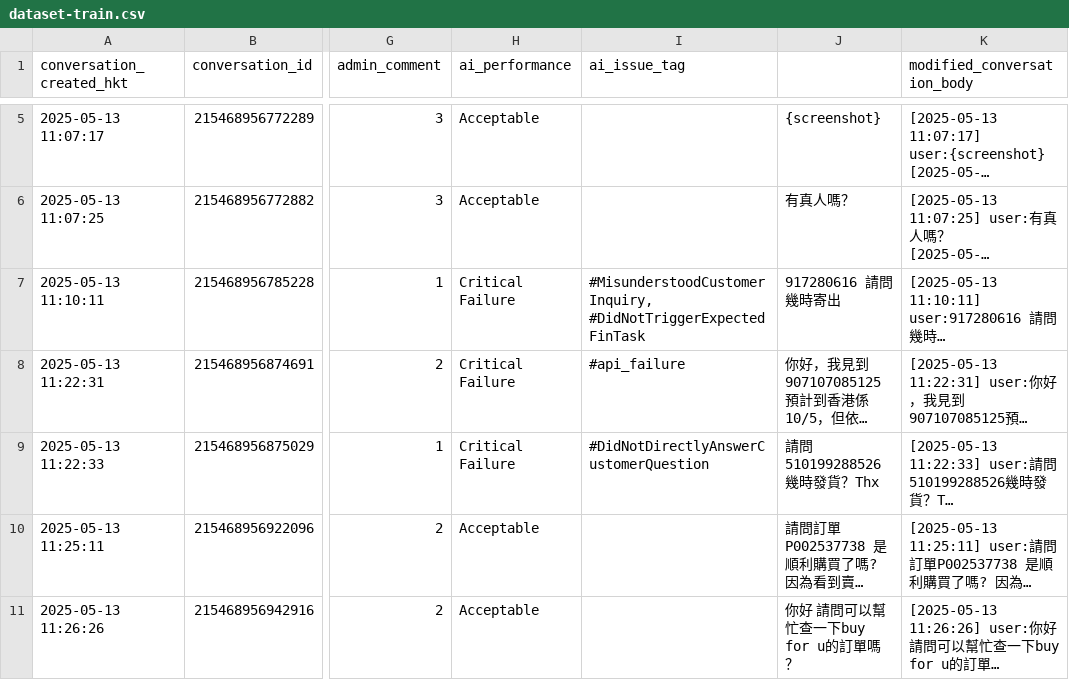
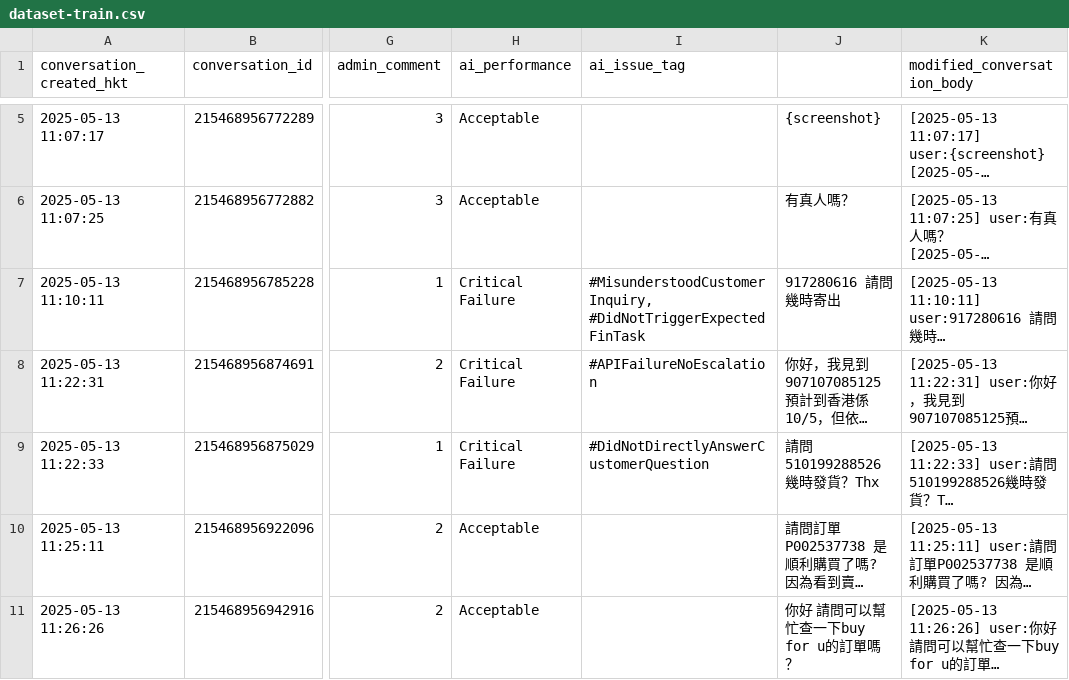
Before and after one commit to buyandship-mw/chatbot-eval, a CSV file: chatbot_eval/data/dataset-train.csv, drawn as a sheet; only a part is shown, gaps mark what is left out; long unchanged cells end in …; the diff names each change by its address in the sheet, - before the commit and + after, or states it on an @@ line.

```diff
--- a/chatbot_eval/data/dataset-train.csv
+++ b/chatbot_eval/data/dataset-train.csv
-I8 (ai_issue_tag): #api_failure
+I8 (ai_issue_tag): #APIFailureNoEscalation
```
Also changed, not shown: chatbot_eval/data/dataset-test.csv, 4 other files.
